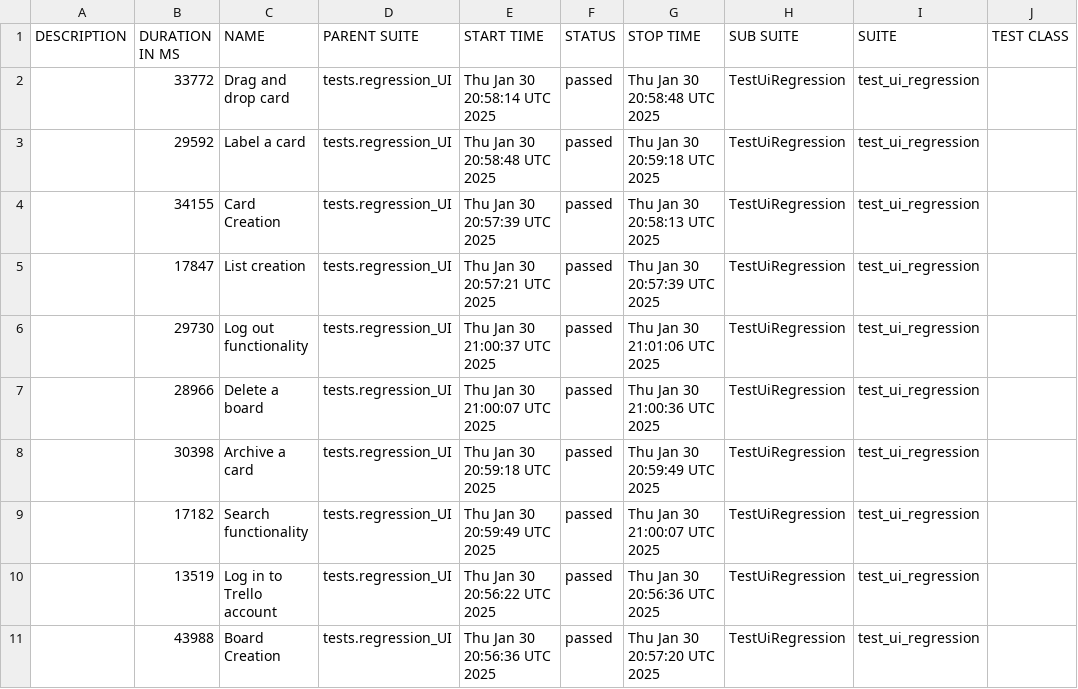
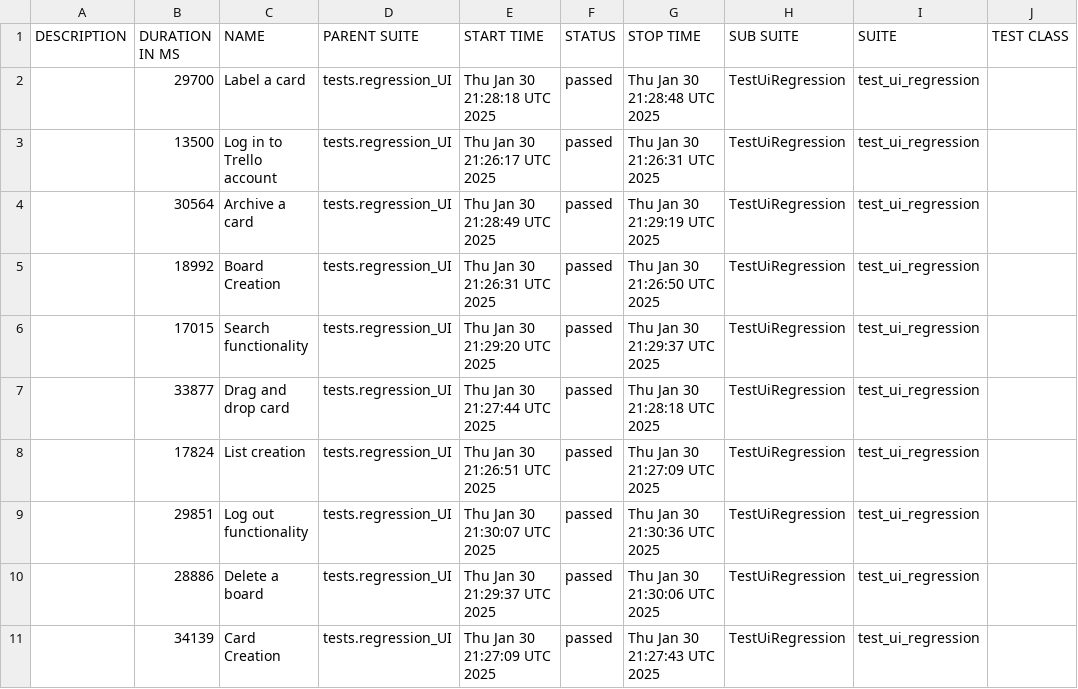
Before and after one commit to vkqapro/pythonPlaywright, a CSV file: data/suites.csv, drawn as a sheet; only a part is shown; the diff names each change by its address in the sheet, - before the commit and + after, or states it on an @@ line.

```diff
--- a/data/suites.csv
+++ b/data/suites.csv
-B2 (DURATION IN MS): 33772
+B2 (DURATION IN MS): 29700
-C2 (NAME): Drag and drop card
+C2 (NAME): Label a card
-E2 (START TIME): Thu Jan 30 20:58:14 UTC 2025
+E2 (START TIME): Thu Jan 30 21:28:18 UTC 2025
-G2 (STOP TIME): Thu Jan 30 20:58:48 UTC 2025
+G2 (STOP TIME): Thu Jan 30 21:28:48 UTC 2025
-B3 (DURATION IN MS): 29592
+B3 (DURATION IN MS): 13500
-C3 (NAME): Label a card
+C3 (NAME): Log in to Trello account
-E3 (START TIME): Thu Jan 30 20:58:48 UTC 2025
+E3 (START TIME): Thu Jan 30 21:26:17 UTC 2025
-G3 (STOP TIME): Thu Jan 30 20:59:18 UTC 2025
+G3 (STOP TIME): Thu Jan 30 21:26:31 UTC 2025
-B4 (DURATION IN MS): 34155
+B4 (DURATION IN MS): 30564
-C4 (NAME): Card Creation
+C4 (NAME): Archive a card
-E4 (START TIME): Thu Jan 30 20:57:39 UTC 2025
+E4 (START TIME): Thu Jan 30 21:28:49 UTC 2025
-G4 (STOP TIME): Thu Jan 30 20:58:13 UTC 2025
+G4 (STOP TIME): Thu Jan 30 21:29:19 UTC 2025
-B5 (DURATION IN MS): 17847
+B5 (DURATION IN MS): 18992
-C5 (NAME): List creation
+C5 (NAME): Board Creation
-E5 (START TIME): Thu Jan 30 20:57:21 UTC 2025
+E5 (START TIME): Thu Jan 30 21:26:31 UTC 2025
-G5 (STOP TIME): Thu Jan 30 20:57:39 UTC 2025
+G5 (STOP TIME): Thu Jan 30 21:26:50 UTC 2025
-B6 (DURATION IN MS): 29730
+B6 (DURATION IN MS): 17015
-C6 (NAME): Log out functionality
+C6 (NAME): Search functionality
-E6 (START TIME): Thu Jan 30 21:00:37 UTC 2025
+E6 (START TIME): Thu Jan 30 21:29:20 UTC 2025
-G6 (STOP TIME): Thu Jan 30 21:01:06 UTC 2025
+G6 (STOP TIME): Thu Jan 30 21:29:37 UTC 2025
-B7 (DURATION IN MS): 28966
+B7 (DURATION IN MS): 33877
-C7 (NAME): Delete a board
+C7 (NAME): Drag and drop card
-E7 (START TIME): Thu Jan 30 21:00:07 UTC 2025
+E7 (START TIME): Thu Jan 30 21:27:44 UTC 2025
-G7 (STOP TIME): Thu Jan 30 21:00:36 UTC 2025
+G7 (STOP TIME): Thu Jan 30 21:28:18 UTC 2025
-B8 (DURATION IN MS): 30398
+B8 (DURATION IN MS): 17824
-C8 (NAME): Archive a card
+C8 (NAME): List creation
-E8 (START TIME): Thu Jan 30 20:59:18 UTC 2025
+E8 (START TIME): Thu Jan 30 21:26:51 UTC 2025
-G8 (STOP TIME): Thu Jan 30 20:59:49 UTC 2025
+G8 (STOP TIME): Thu Jan 30 21:27:09 UTC 2025
-B9 (DURATION IN MS): 17182
+B9 (DURATION IN MS): 29851
-C9 (NAME): Search functionality
+C9 (NAME): Log out functionality
-E9 (START TIME): Thu Jan 30 20:59:49 UTC 2025
+E9 (START TIME): Thu Jan 30 21:30:07 UTC 2025
-G9 (STOP TIME): Thu Jan 30 21:00:07 UTC 2025
+G9 (STOP TIME): Thu Jan 30 21:30:36 UTC 2025
-B10 (DURATION IN MS): 13519
+B10 (DURATION IN MS): 28886
-C10 (NAME): Log in to Trello account
+C10 (NAME): Delete a board
-E10 (START TIME): Thu Jan 30 20:56:22 UTC 2025
+E10 (START TIME): Thu Jan 30 21:29:37 UTC 2025
-G10 (STOP TIME): Thu Jan 30 20:56:36 UTC 2025
+G10 (STOP TIME): Thu Jan 30 21:30:06 UTC 2025
-B11 (DURATION IN MS): 43988
+B11 (DURATION IN MS): 34139
-C11 (NAME): Board Creation
+C11 (NAME): Card Creation
-E11 (START TIME): Thu Jan 30 20:56:36 UTC 2025
+E11 (START TIME): Thu Jan 30 21:27:09 UTC 2025
-G11 (STOP TIME): Thu Jan 30 20:57:20 UTC 2025
+G11 (STOP TIME): Thu Jan 30 21:27:43 UTC 2025
```
Also changed, not shown: 53 other files.
